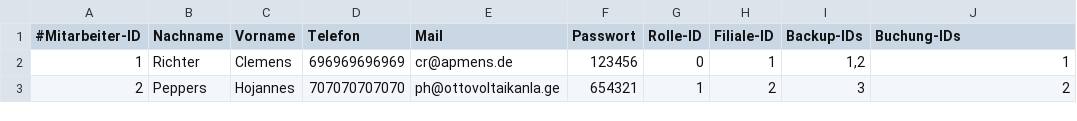
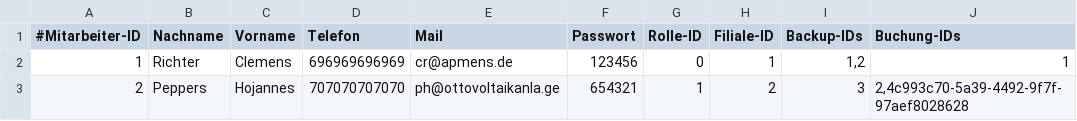
Before and after one commit to JPHelios/SWE_Programmentwurf, a CSV file: Code/src/main/resources/database/mitarbeiter.csv, drawn as a sheet.

```diff
--- a/Code/src/main/resources/database/mitarbeiter.csv
+++ b/Code/src/main/resources/database/mitarbeiter.csv
@@ -2,2 +2,2 @@
 1;Richter;Clemens;696969696969;cr@apmens.de;123456;0;1;1,2;1
-2;Peppers;Hojannes;707070707070;ph@ottovoltaikanla.ge;654321;1;2;3;2
+2;Peppers;Hojannes;707070707070;ph@ottovoltaikanla.ge;654321;1;2;3;2,4c993c70-5a39-4492-9f7f-97aef8028628
```
Also changed, not shown: Code/src/main/resources/database/adresse.csv, 7 other files.
